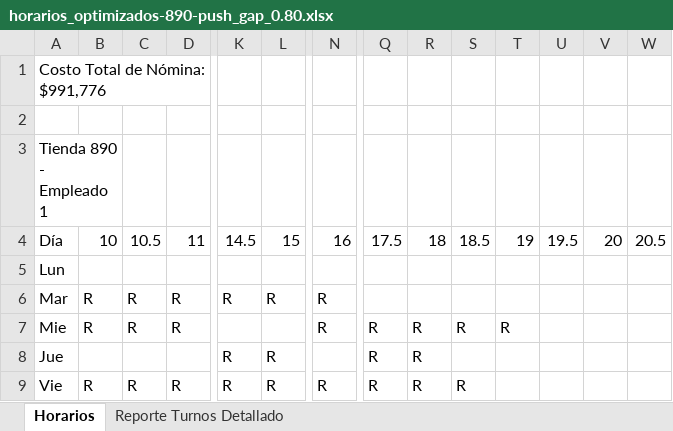
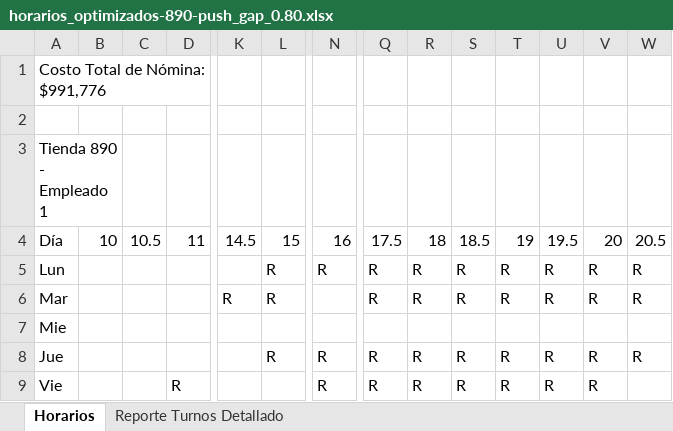
Before and after one commit to carrasquintero/Schedule_Asigner_Baguer, an Excel workbook: horarios_optimizados-890-push_gap_0.80.xlsx, sheet Horarios, drawn as a sheet; only a part is shown, gaps mark what is left out; values as stored, in another font and other column widths than the file's, no cell formats; removed rows and columns are numbered as before the commit, all else as after; rows hold the shown columns only; the diff covers the shown part only; the diff names each change by its address in the sheet, - before the commit and + after, or states it on an @@ line.

```diff
--- a/horarios_optimizados-890-push_gap_0.80.xlsx (sheet Horarios)
+++ b/horarios_optimizados-890-push_gap_0.80.xlsx (sheet Horarios)
-row 5: Lun
+row 5: Lun |  |  |  |  | R | R | R | R | R | R | R | R | R
-B6: R
+B6: (empty)
-C6: R
+C6: (empty)
-D6: R
+D6: (empty)
-N6: R
+N6: (empty)
-Q6: (empty)
+Q6: R
-R6: (empty)
+R6: R
-S6: (empty)
+S6: R
-T6: (empty)
+T6: R
-U6: (empty)
+U6: R
-V6: (empty)
+V6: R
-W6: (empty)
+W6: R
-row 7: Mie | R | R | R |  |  | R | R | R | R | R
@@ row 17 moved to row 7: Mie @@
-K8:K9: R
+K8:K9: (empty)
-N8: (empty)
+N8: R
-S8: (empty)
+S8: R
-T8:T9: (empty)
+T8:T9: R
-U8:U9: (empty)
+U8:U9: R
-V8:V9: (empty)
+V8:V9: R
-W8: (empty)
+W8: R
-B9: R
+B9: (empty)
-C9: R
+C9: (empty)
-L9: R
+L9: (empty)
```
Also changed, not shown: 3 added rows, 2 removed rows, 2 moved rows and 78 edited cells elsewhere in this sheet, sheet Reporte Turnos Detallado, cell formats, horarios_optimizados-535-push_gap_0.80.xlsx, horarios_optimizados-770-push_gap_0.80.xlsx, 46 other files.
